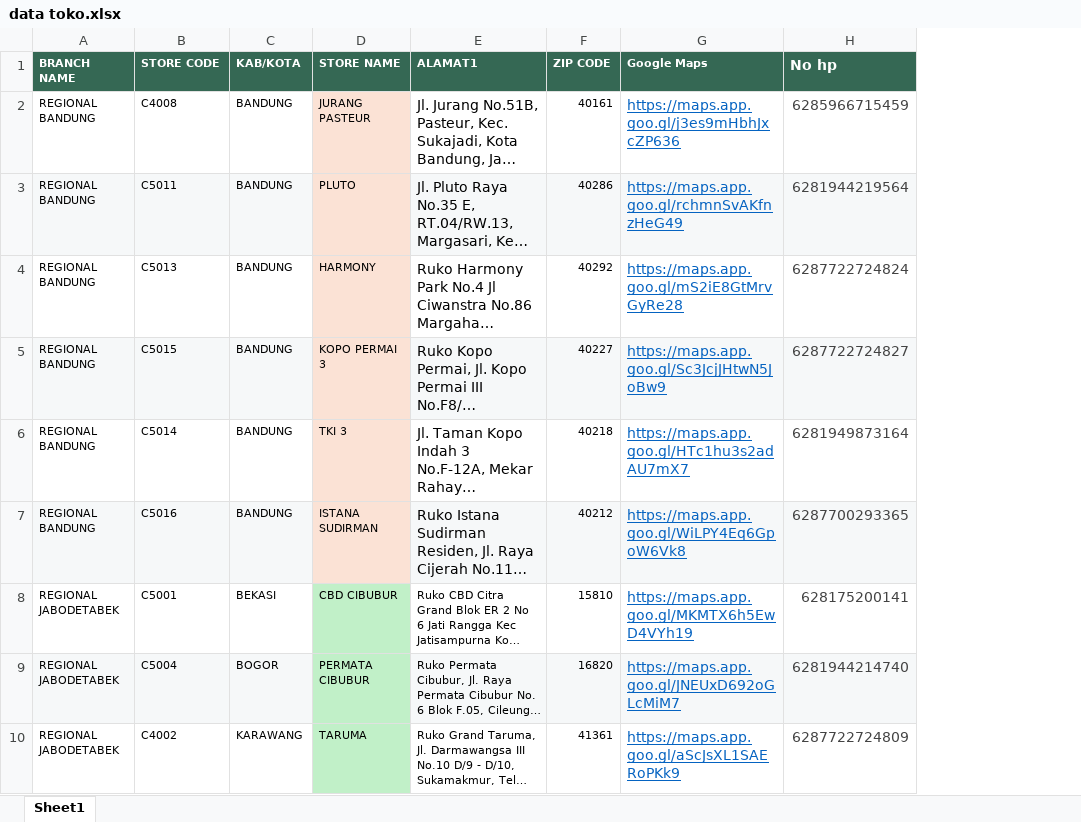
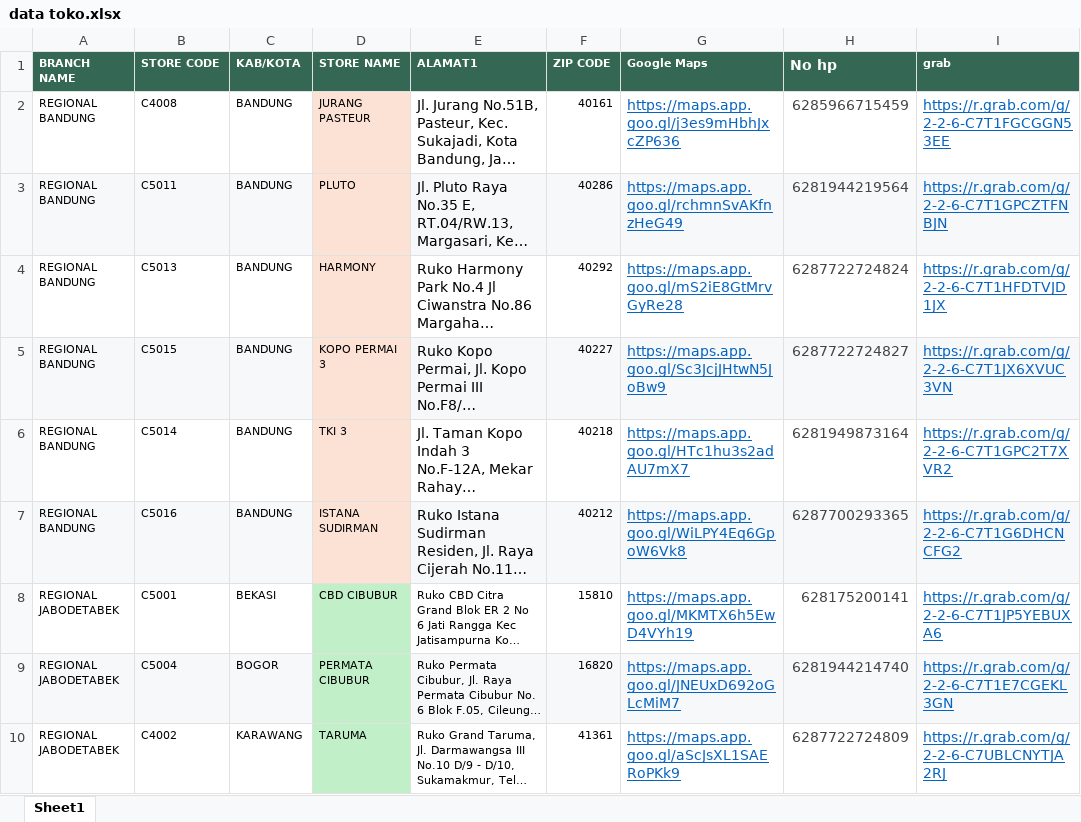
Before and after one commit to anggorosasmito-dotcom/Catalogsite, an Excel workbook: data toko.xlsx, sheet Sheet1, drawn as a sheet; only a part is shown; long unchanged cells end in …; values as stored, in another font and other column widths than the file's, no borders; the diff names each change by its address in the sheet, - before the commit and + after, or states it on an @@ line.

Commit message:
Add files via upload

```diff
--- a/data toko.xlsx (sheet Sheet1)
+++ b/data toko.xlsx (sheet Sheet1)
+column I (grab), rows 2-10: https://r.grab.com/g/2-2-6-C7T1FGCGGN53EE | https://r.grab.com/g/2-2-6-C7T1GPCZTFNBJN | https://r.grab.com/g/2-2-6-C7T1HFDTVJD1JX | https://r.grab.com/g/2-2-6-C7T1JX6XVUC3VN | https://r.grab.com/g/2-2-6-C7T1GPC2T7XVR2 | https://r.grab.com/g/2-2-6-C7T1G6DHCNCFG2 | https://r.grab.com/g/2-2-6-C7T1JP5YEBUXA6 | https://r.grab.com/g/2-2-6-C7T1E7CGEKL3GN | https://r.grab.com/g/2-2-6-C7UBLCNYTJA2RJ
```
